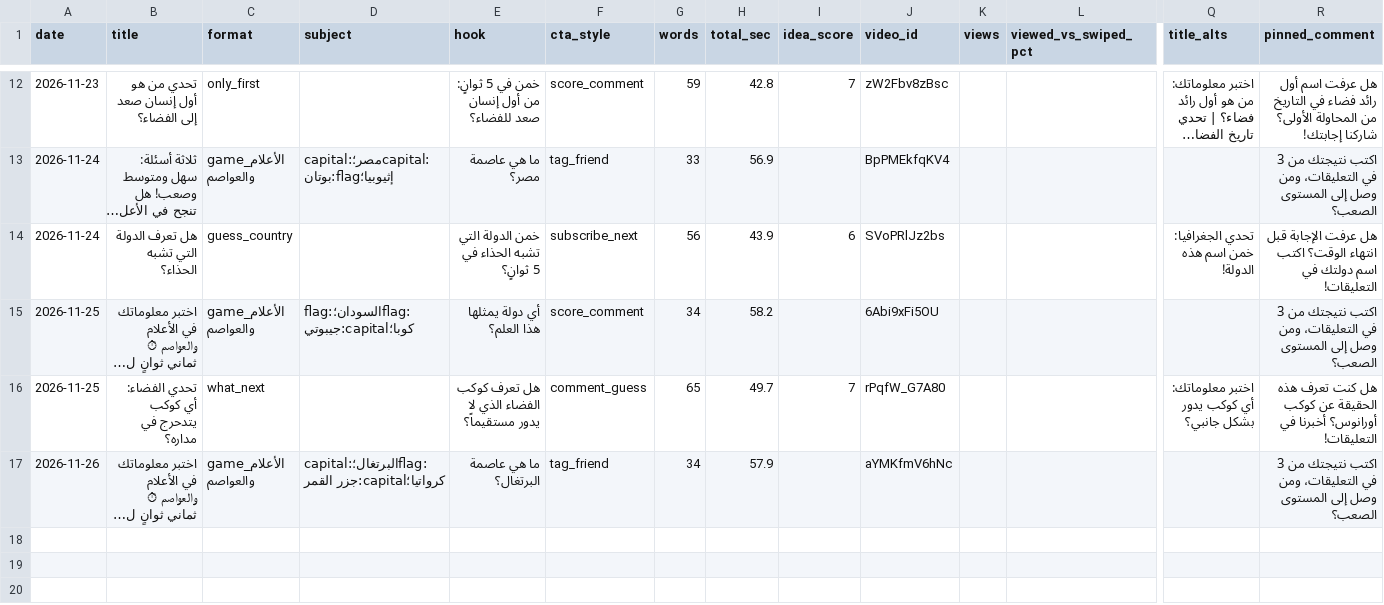
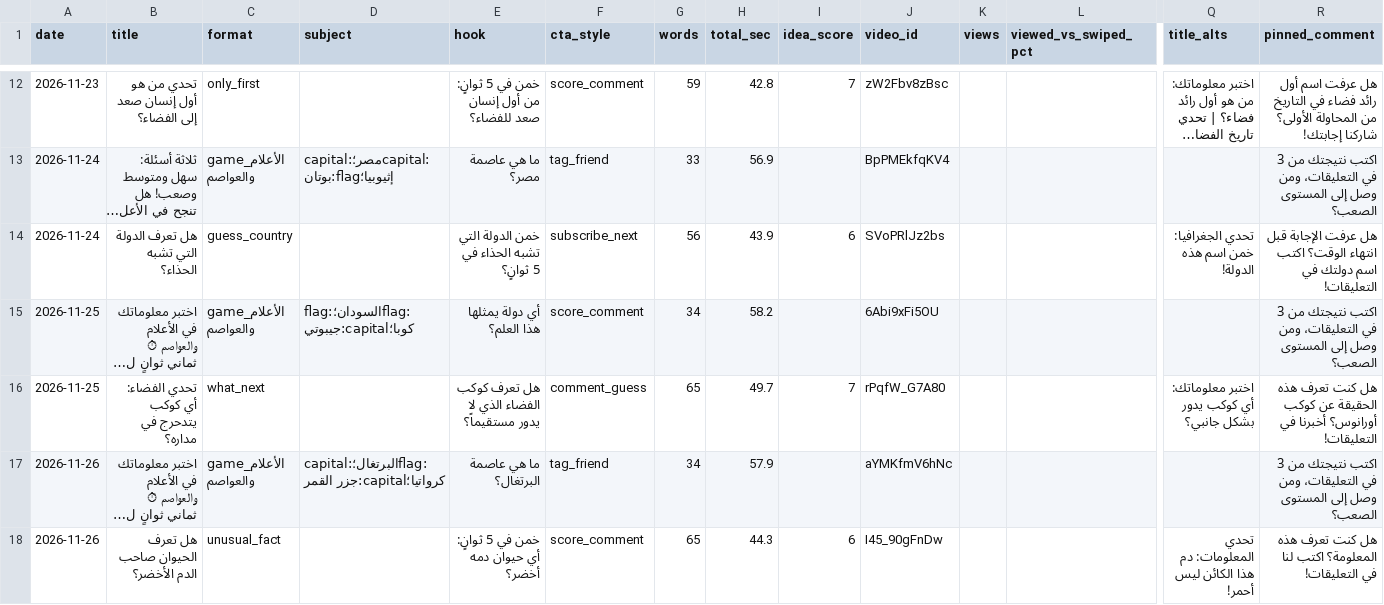
Before and after one commit to Mezfer/psych-shorts, a CSV file: log.csv, drawn as a sheet; only a part is shown, gaps mark what is left out; long unchanged cells end in …; rows hold the shown columns only; the diff names each change by its address in the sheet, - before the commit and + after, or states it on an @@ line.

```diff
--- a/log.csv
+++ b/log.csv
+row 18: 2026-11-26 | هل تعرف الحيوان صاحب الدم الأخضر؟ | unusual_fact |  | خمن في 5 ثوانٍ: أي حيوان دمه أخضر؟ | score_comment | 65 | 44.3 | 6 | I45_90gFnDw |  |  | تحدي المعلومات: دم هذا الكائن ليس أحمر! | هل كنت تعرف هذه المعلومة؟ اكتب لنا في التعليقات!
```
Also changed, not shown: 2 other files.
